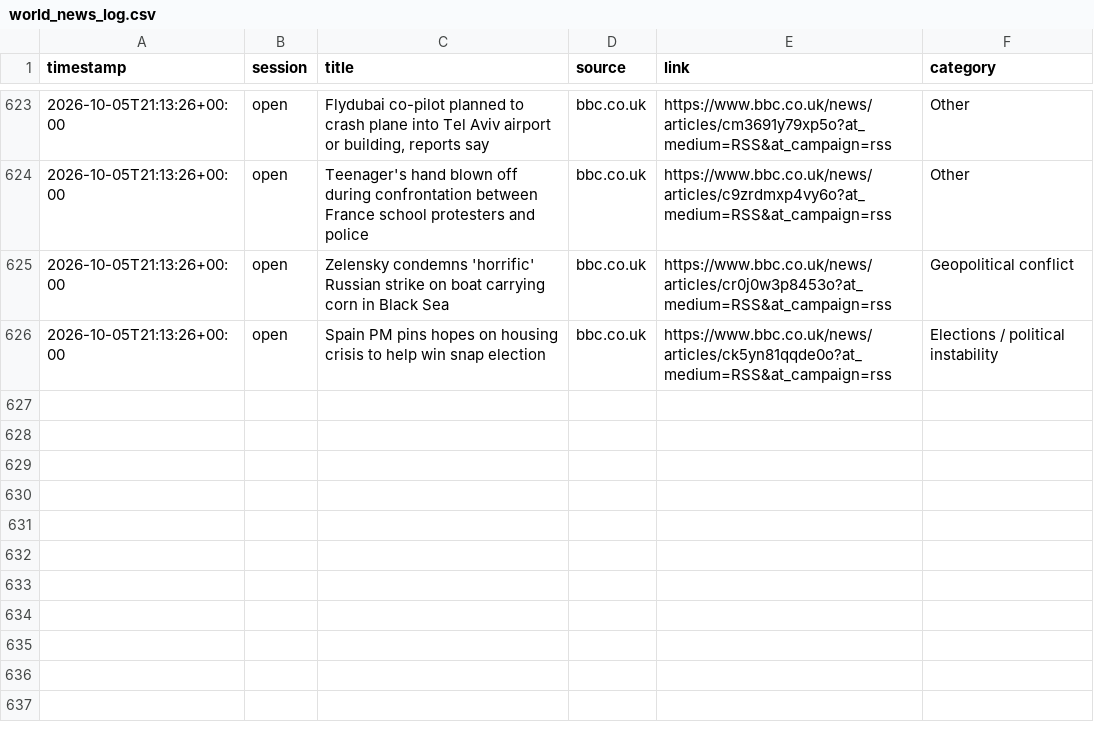
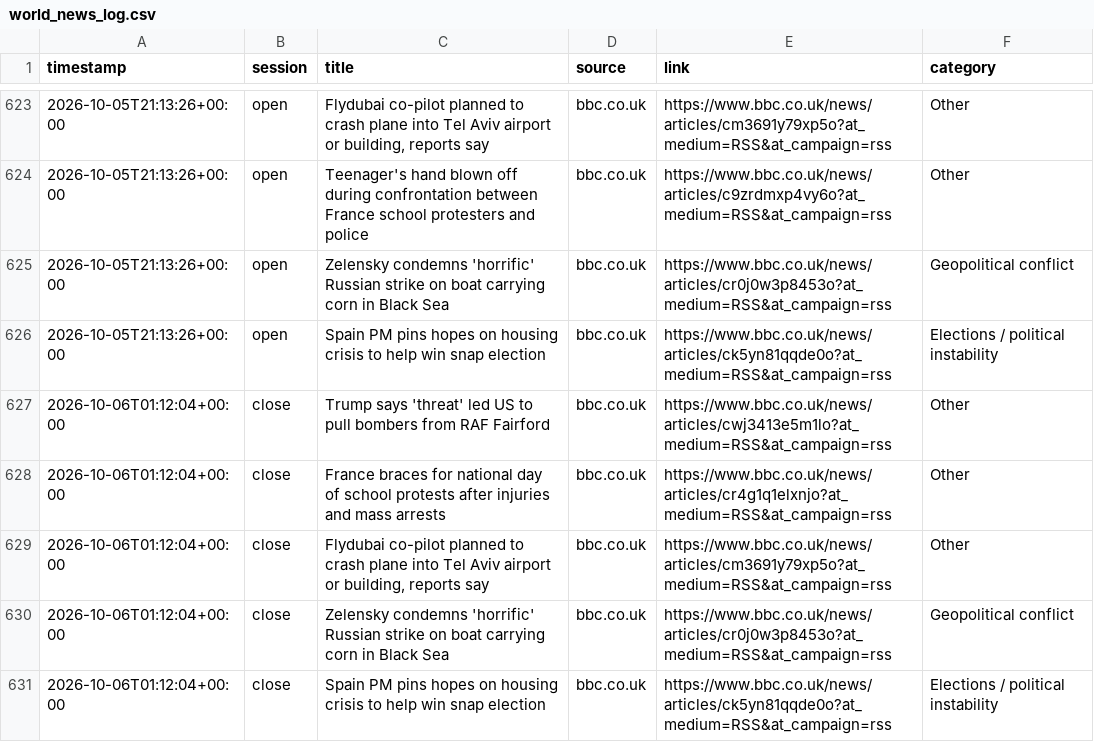
Before and after one commit to ericustayev-dot/Thecolorgreen, a CSV file: world_news_log.csv, drawn as a sheet; only a part is shown, gaps mark what is left out.

```diff
--- a/world_news_log.csv
+++ b/world_news_log.csv
@@ -626 +626,6 @@ timestamp,session,title,source,link,category
 2026-10-05T21:13:26+00:00,open,Spain PM pins hopes on housing crisis to help win snap election,bbc.co.uk,https://www.bbc.co.uk/news/articles/ck5yn81qqde0o?at_medium=RSS&at_campaign=rss,Elections / political instability
+2026-10-06T01:12:04+00:00,close,Trump says 'threat' led US to pull bombers from RAF Fairford,bbc.co.uk,https://www.bbc.co.uk/news/articles/cwj3413e5m1lo?at_medium=RSS&at_campaign=rss,Other
+2026-10-06T01:12:04+00:00,close,France braces for national day of school protests after injuries and mass arrests,bbc.co.uk,https://www.bbc.co.uk/news/articles/cr4g1q1elxnjo?at_medium=RSS&at_campaign=rss,Other
+2026-10-06T01:12:04+00:00,close,"Flydubai co-pilot planned to crash plane into Tel Aviv airport or building, reports say",bbc.co.uk,https://www.bbc.co.uk/news/articles/cm3691y79xp5o?at_medium=RSS&at_campaign=rss,Other
+2026-10-06T01:12:04+00:00,close,Zelensky condemns 'horrific' Russian strike on boat carrying corn in Black Sea,bbc.co.uk,https://www.bbc.co.uk/news/articles/cr0j0w3p8453o?at_medium=RSS&at_campaign=rss,Geopolitical conflict
+2026-10-06T01:12:04+00:00,close,Spain PM pins hopes on housing crisis to help win snap election,bbc.co.uk,https://www.bbc.co.uk/news/articles/ck5yn81qqde0o?at_medium=RSS&at_campaign=rss,Elections / political instability
```
Also changed, not shown: commodities_history.csv, history.csv, 1 other file.
